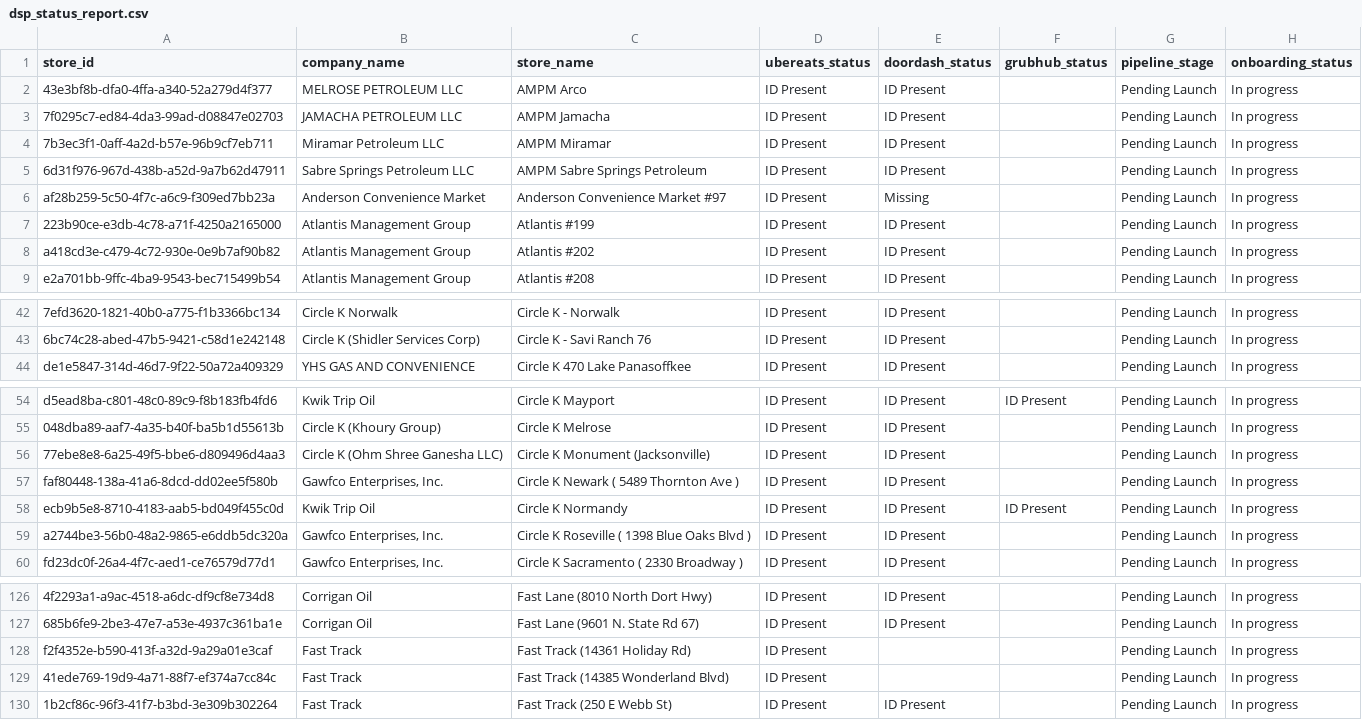
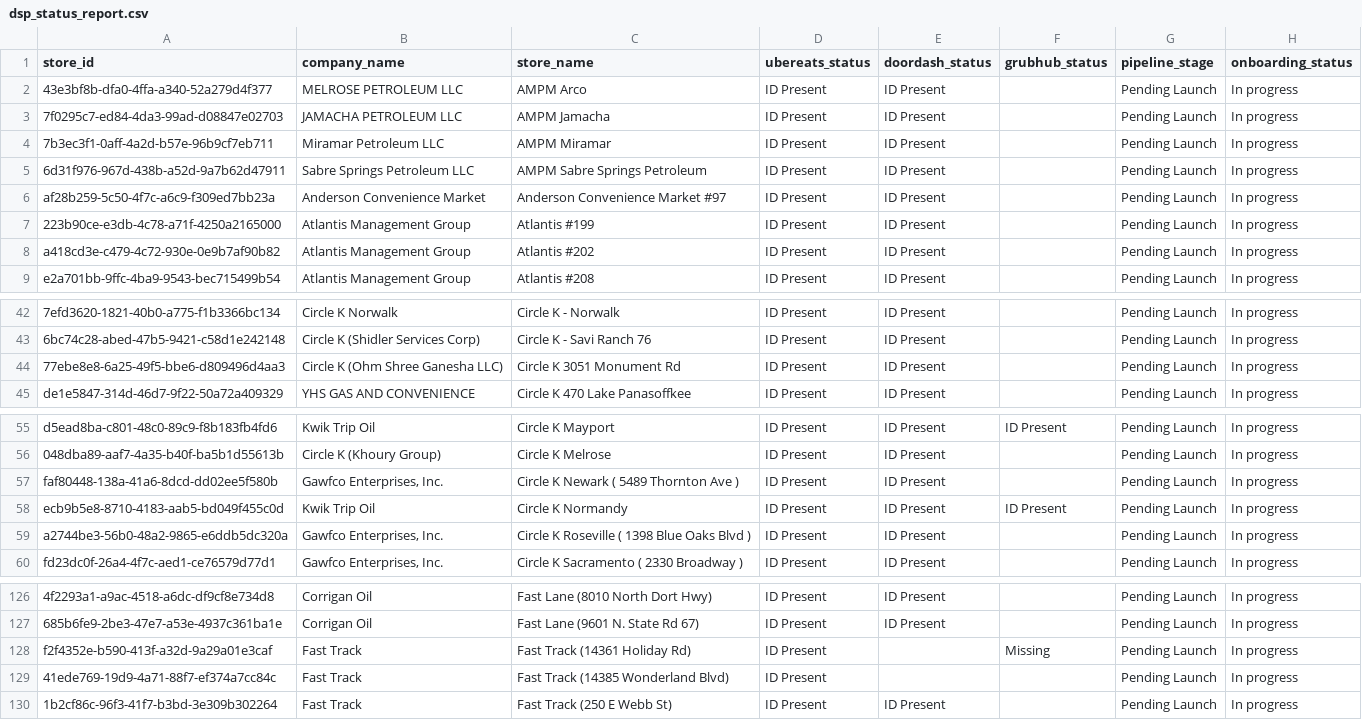
Before and after one commit to bradbishop1978/dsp-id-tracker, a CSV file: dsp_status_report.csv, drawn as a sheet; only a part is shown, gaps mark what is left out; removed rows and columns are numbered as before the commit, all else as after; the diff names each change by its address in the sheet, - before the commit and + after, or states it on an @@ line.

Commit message:
Update DSP ID report - 2026-06-10 20:00:48

```diff
--- a/dsp_status_report.csv
+++ b/dsp_status_report.csv
-E6 (doordash_status): Missing
+E6 (doordash_status): ID Present
+row 44: 77ebe8e8-6a25-49f5-bbe6-d809496d4aa3 | Circle K (Ohm Shree Ganesha LLC) | Circle K 3051 Monument Rd | ID Present | ID Present |  | Pending Launch | In progress
-row 56: 77ebe8e8-6a25-49f5-bbe6-d809496d4aa3 | Circle K (Ohm Shree Ganesha LLC) | Circle K Monument (Jacksonville) | ID Present | ID Present |  | Pending Launch | In progress
-F128 (grubhub_status): (empty)
+F128 (grubhub_status): Missing
```
